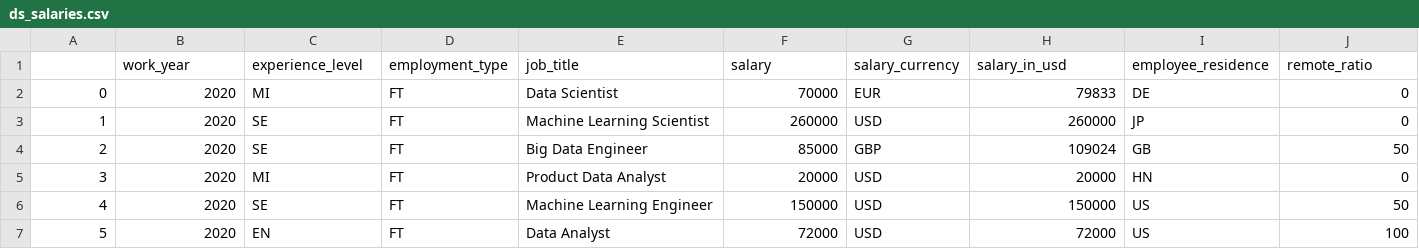
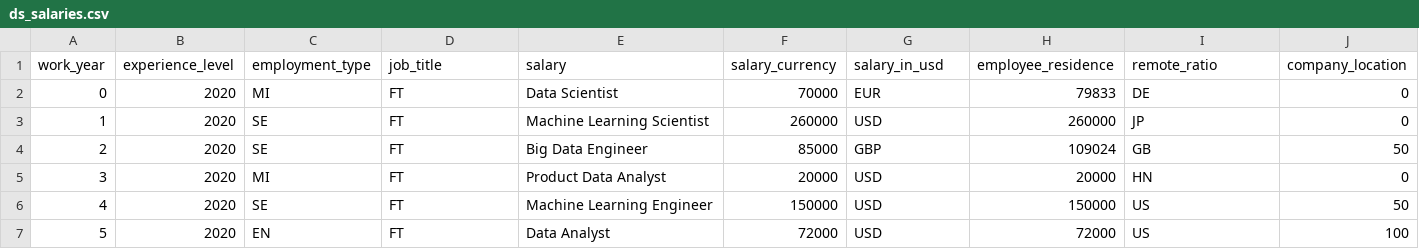
Before and after one commit to DannnyNgin/dataset, a CSV file: ds_salaries.csv, drawn as a sheet; only a part is shown; removed rows and columns are numbered as before the commit, all else as after; rows hold the shown columns only; the diff names each change by its address in the sheet, - before the commit and + after, or states it on an @@ line.

Commit message:
Add files via upload

```diff
--- a/ds_salaries.csv
+++ b/ds_salaries.csv
-row 1:  | work_year | experience_level | employment_type | job_title | salary | salary_currency | salary_in_usd | employee_residence | remote_ratio
+row 1: work_year | experience_level | employment_type | job_title | salary | salary_currency | salary_in_usd | employee_residence | remote_ratio | company_location
```
